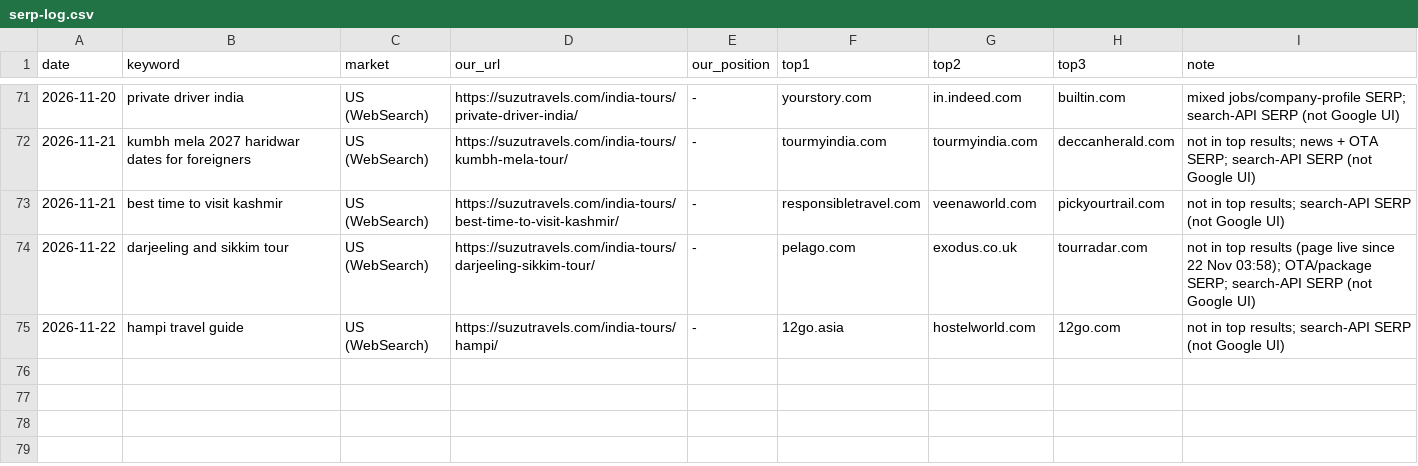
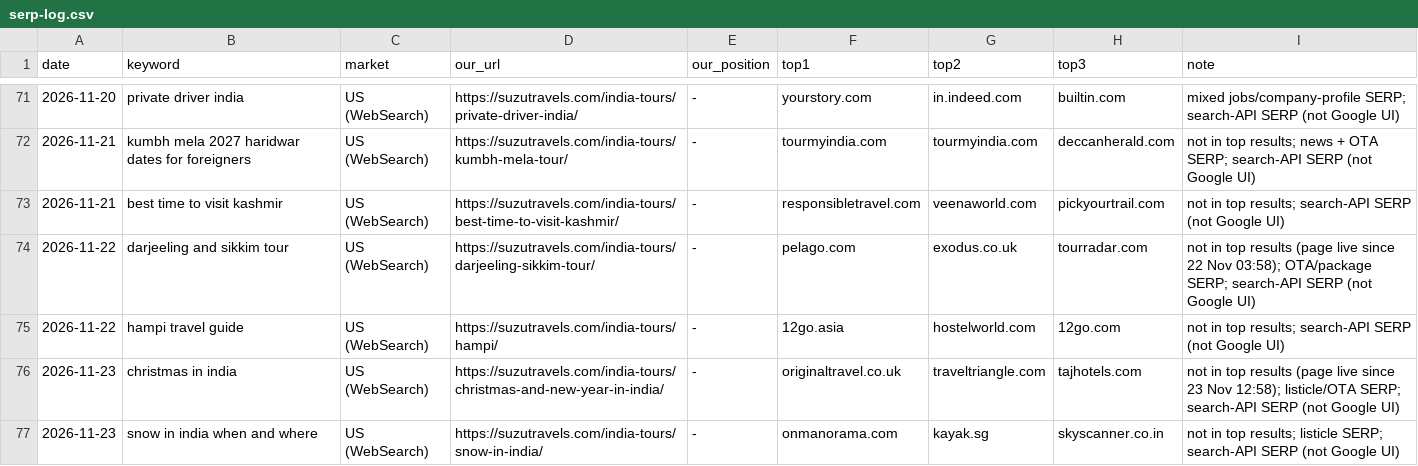
Before and after one commit to sushilg5ss/Suzu-Travels, a CSV file: inbound-kit/research/serp-log.csv, drawn as a sheet; only a part is shown, gaps mark what is left out.

Commit message:
Reviewer 23 Nov: QA 24728/15660/21489, link from christmas-in-goa, forum drafts, SERP

```diff
--- a/inbound-kit/research/serp-log.csv
+++ b/inbound-kit/research/serp-log.csv
@@ -75 +75,3 @@ date,keyword,market,our_url,our_position,top1,top2,top3,note
 2026-11-22,hampi travel guide,US (WebSearch),https://suzutravels.com/india-tours/hampi/,-,12go.asia,hostelworld.com,12go.com,not in top results; search-API SERP (not Google UI)
+2026-11-23,christmas in india,US (WebSearch),https://suzutravels.com/india-tours/christmas-and-new-year-in-india/,-,originaltravel.co.uk,traveltriangle.com,tajhotels.com,not in top results (page live since 23 Nov 12:58); listicle/OTA SERP; search-API SERP (not Google UI)
+2026-11-23,snow in india when and where,US (WebSearch),https://suzutravels.com/india-tours/snow-in-india/,-,onmanorama.com,kayak.sg,skyscanner.co.in,not in top results; listicle SERP; search-API SERP (not Google UI)
```
Also changed, not shown: 3 other files.
